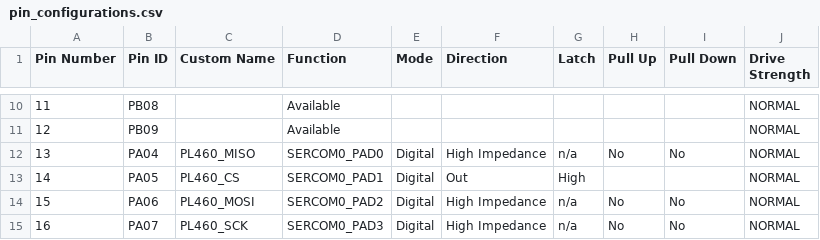
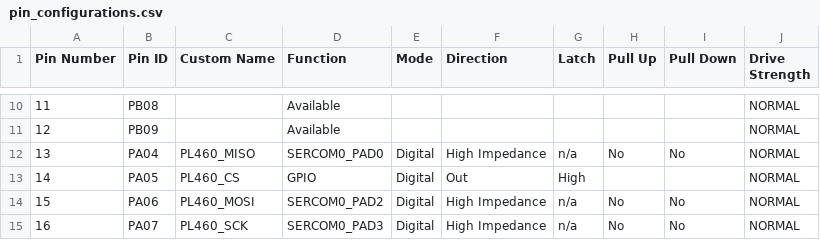
Before and after one commit to Microchip-MPLAB-Harmony/smartenergy_g3_apps, a CSV file: apps/mac_rt_apps/mac_rt_plc_and_go/firmware/src/config/sam_d20_xpro_pl460/pin_configurations.csv, drawn as a sheet; only a part is shown, gaps mark what is left out.

Commit message:
SMS-4128: Drive CS signal signal as GPIO in SAMD20 projects

```diff
--- a/apps/mac_rt_apps/mac_rt_plc_and_go/firmware/src/config/sam_d20_xpro_pl460/pin_configurations.csv
+++ b/apps/mac_rt_apps/mac_rt_plc_and_go/firmware/src/config/sam_d20_xpro_pl460/pin_configurations.csv
@@ -12,3 +12,3 @@ Pin Number,Pin ID,Custom Name,Function,Mode, Direction,Latch,Pull Up,Pull Down,D
 13,PA04,PL460_MISO,SERCOM0_PAD0,Digital,High Impedance,n/a,No,No,NORMAL
-14,PA05,PL460_CS,SERCOM0_PAD1,Digital,Out,High,,,NORMAL
+14,PA05,PL460_CS,GPIO,Digital,Out,High,,,NORMAL
 15,PA06,PL460_MOSI,SERCOM0_PAD2,Digital,High Impedance,n/a,No,No,NORMAL
```
Also changed, not shown: apps/mac_rt_apps/mac_rt_plc_and_go/firmware/src/config/sam_d20_xpro_pl460_freertos/pin_configurations.csv, apps/phy_apps/phy_plc_and_go/firmware/src/config/sam_d20_xpro_pl460/pin_configurations.csv, 56 other files.
